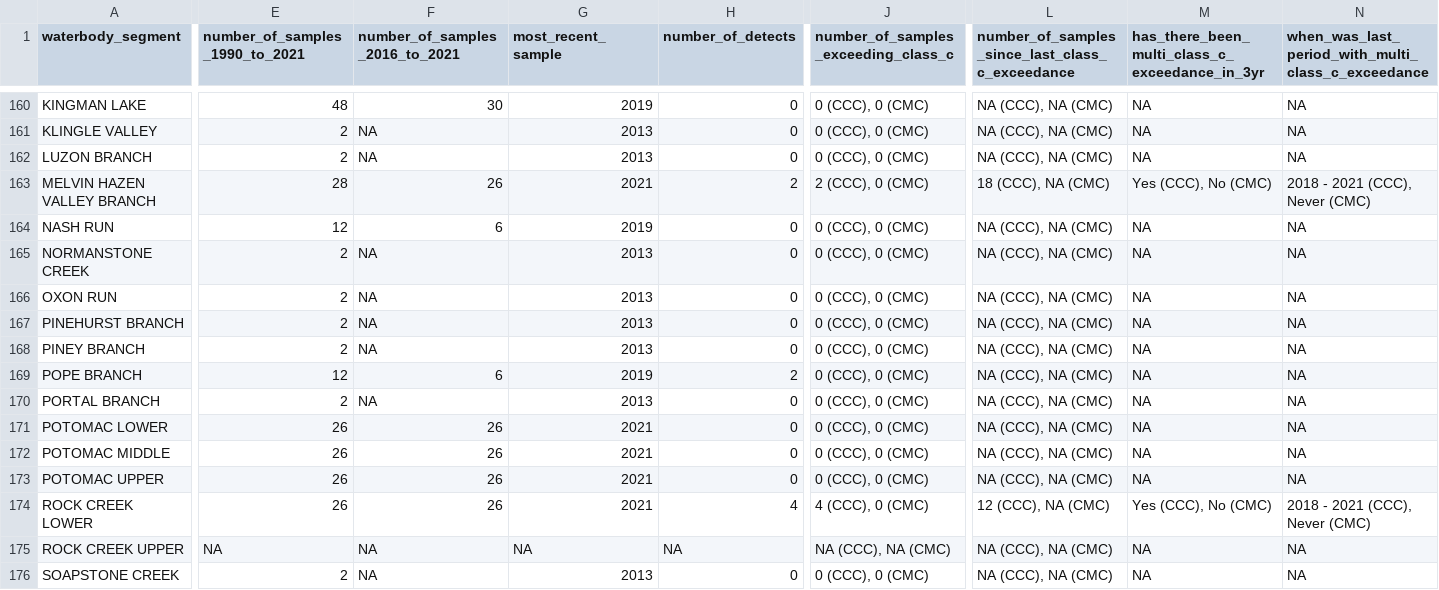
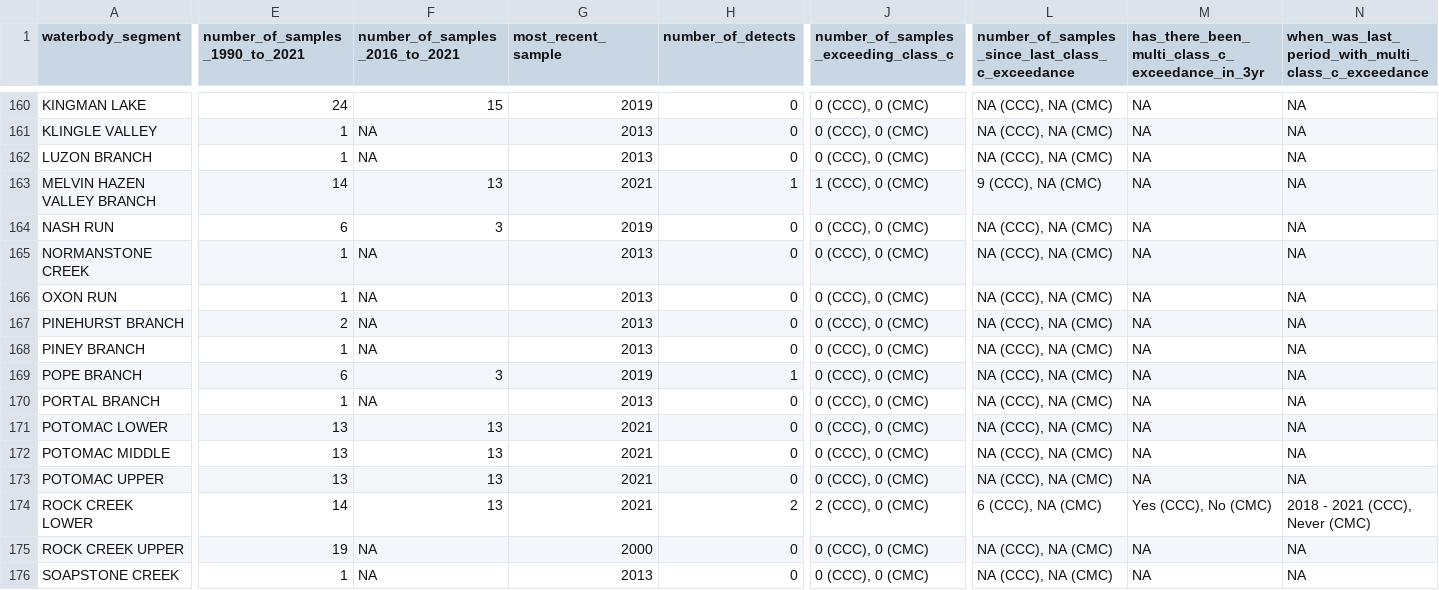
Before and after one commit to LimnoTech/IRsupportR, a CSV file: output/appendix_b_class_c.csv, drawn as a sheet; only a part is shown, gaps mark what is left out; the diff covers the shown part only; the diff names each change by its address in the sheet, - before the commit and + after, or states it on an @@ line.

Commit message:
Fix duplicate DDE samples in processed data spreadsheet

```diff
--- a/output/appendix_b_class_c.csv
+++ b/output/appendix_b_class_c.csv
-E160 (number_of_samples_1990_to_2021): 48
+E160 (number_of_samples_1990_to_2021): 24
-F160 (number_of_samples_2016_to_2021): 30
+F160 (number_of_samples_2016_to_2021): 15
-E161:E162 (number_of_samples_1990_to_2021): 2
+E161:E162 (number_of_samples_1990_to_2021): 1
-E163 (number_of_samples_1990_to_2021): 28
+E163 (number_of_samples_1990_to_2021): 14
-F163 (number_of_samples_2016_to_2021): 26
+F163 (number_of_samples_2016_to_2021): 13
-H163 (number_of_detects): 2
+H163 (number_of_detects): 1
-J163: 2 (CCC), 0 (CMC)
+J163: 1 (CCC), 0 (CMC)
-L163: 18 (CCC), NA (CMC)
+L163: 9 (CCC), NA (CMC)
-M163: Yes (CCC), No (CMC)
+M163: NA
-N163: 2018 - 2021 (CCC), Never (CMC)
+N163: NA
-E164 (number_of_samples_1990_to_2021): 12
+E164 (number_of_samples_1990_to_2021): 6
-F164 (number_of_samples_2016_to_2021): 6
+F164 (number_of_samples_2016_to_2021): 3
-E165:E166 (number_of_samples_1990_to_2021): 2
+E165:E166 (number_of_samples_1990_to_2021): 1
-E168 (number_of_samples_1990_to_2021): 2
+E168 (number_of_samples_1990_to_2021): 1
-E169 (number_of_samples_1990_to_2021): 12
+E169 (number_of_samples_1990_to_2021): 6
-F169 (number_of_samples_2016_to_2021): 6
+F169 (number_of_samples_2016_to_2021): 3
-H169 (number_of_detects): 2
+H169 (number_of_detects): 1
-E170 (number_of_samples_1990_to_2021): 2
+E170 (number_of_samples_1990_to_2021): 1
-E171:E173 (number_of_samples_1990_to_2021): 26
+E171:E173 (number_of_samples_1990_to_2021): 13
-F171:F174 (number_of_samples_2016_to_2021): 26
+F171:F174 (number_of_samples_2016_to_2021): 13
-E174 (number_of_samples_1990_to_2021): 26
+E174 (number_of_samples_1990_to_2021): 14
-H174 (number_of_detects): 4
+H174 (number_of_detects): 2
-J174: 4 (CCC), 0 (CMC)
+J174: 2 (CCC), 0 (CMC)
-L174: 12 (CCC), NA (CMC)
+L174: 6 (CCC), NA (CMC)
-E175 (number_of_samples_1990_to_2021): NA
+E175 (number_of_samples_1990_to_2021): 19
-G175 (most_recent_sample): NA
+G175 (most_recent_sample): 2000
-H175 (number_of_detects): NA
+H175 (number_of_detects): 0
-J175: NA (CCC), NA (CMC)
+J175: 0 (CCC), 0 (CMC)
-E176 (number_of_samples_1990_to_2021): 2
+E176 (number_of_samples_1990_to_2021): 1
```
Also changed, not shown: 87 edited cells elsewhere in this file, output/appendix_b_class_d.csv, 5 other files.
